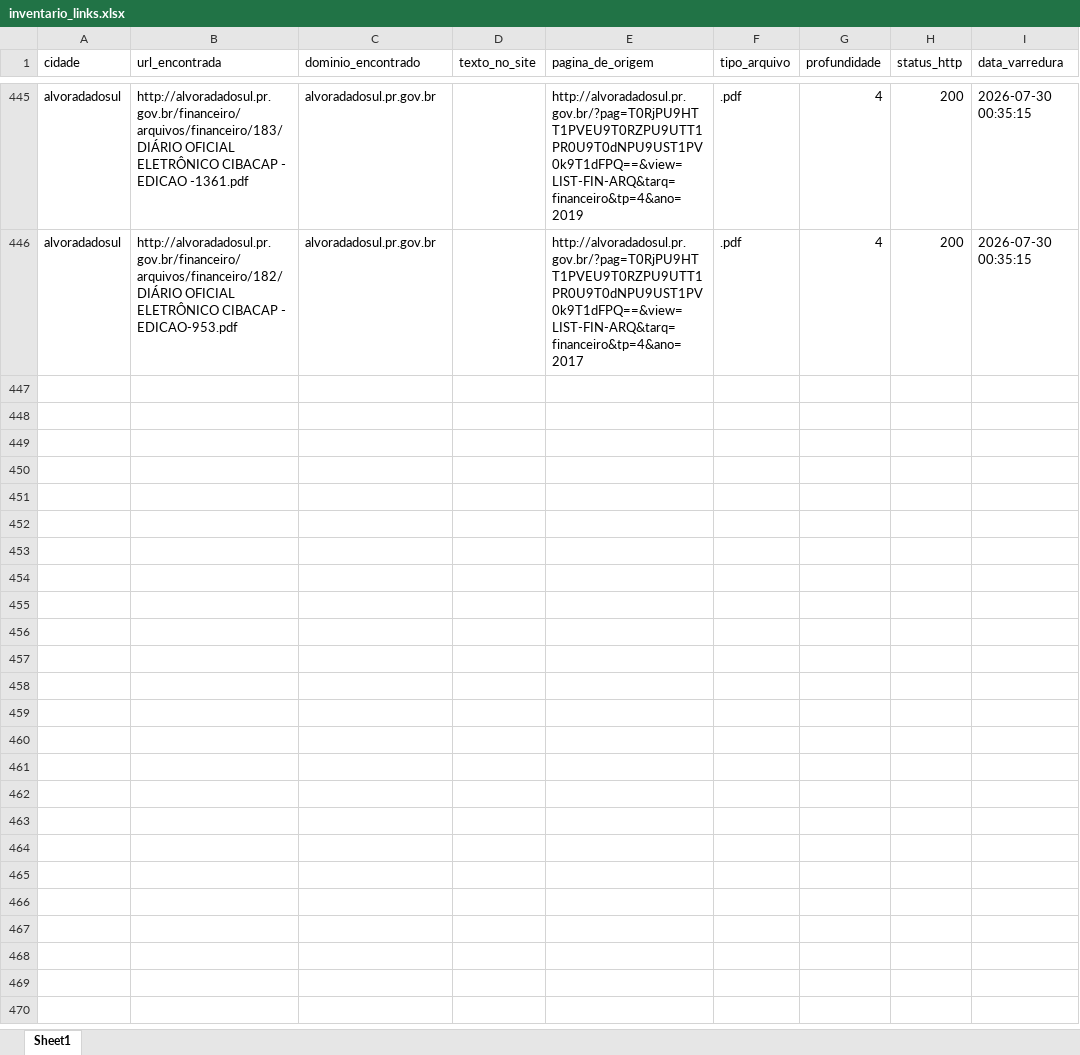
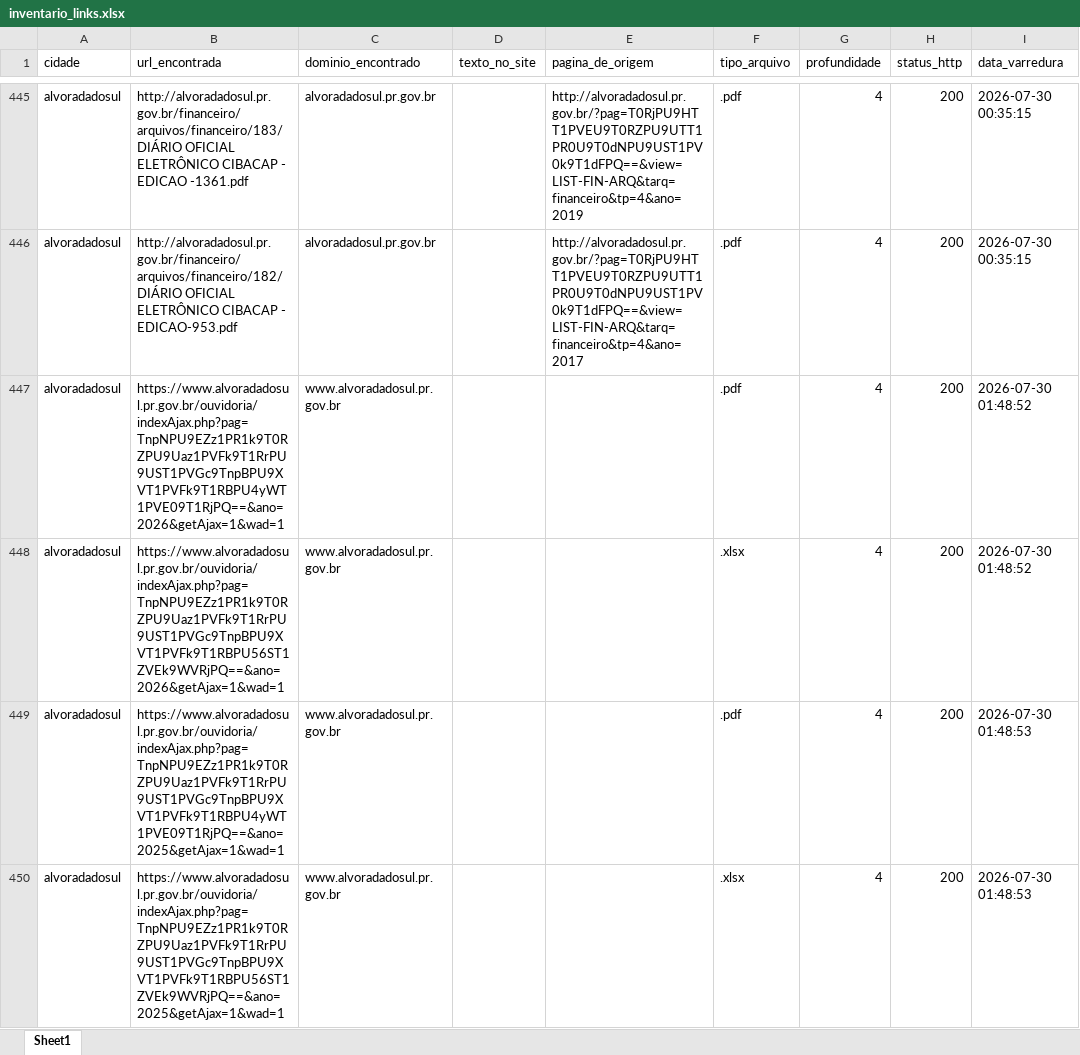
Before and after one commit to ttportela/dados-genero, an Excel workbook: resultados/alvoradadosul/inventario_links.xlsx, sheet Sheet1, drawn as a sheet; only a part is shown, gaps mark what is left out; values as stored, in another font and other column widths than the file's, no borders; the diff covers the shown part only; the diff names each change by its address in the sheet, - before the commit and + after, or states it on an @@ line.

```diff
--- a/resultados/alvoradadosul/inventario_links.xlsx (sheet Sheet1)
+++ b/resultados/alvoradadosul/inventario_links.xlsx (sheet Sheet1)
+row 447: alvoradadosul | https://www.alvoradadosul.pr.gov.br/ouvidoria/indexAjax.php?pag=TnpNPU9EZz1PR1k9T0RZPU9Uaz1PVFk9T1RrPU9UST1PVGc9TnpBPU9XVT1PVFk9T1RBPU4yWT1PVE09T1RjPQ==&ano=2026&getAjax=1&wad=1 | www.alvoradadosul.pr.gov.br |  |  | .pdf | 4 | 200 | 2026-07-30 01:48:52
+row 448: alvoradadosul | https://www.alvoradadosul.pr.gov.br/ouvidoria/indexAjax.php?pag=TnpNPU9EZz1PR1k9T0RZPU9Uaz1PVFk9T1RrPU9UST1PVGc9TnpBPU9XVT1PVFk9T1RBPU56ST1ZVEk9WVRjPQ==&ano=2026&getAjax=1&wad=1 | www.alvoradadosul.pr.gov.br |  |  | .xlsx | 4 | 200 | 2026-07-30 01:48:52
+row 449: alvoradadosul | https://www.alvoradadosul.pr.gov.br/ouvidoria/indexAjax.php?pag=TnpNPU9EZz1PR1k9T0RZPU9Uaz1PVFk9T1RrPU9UST1PVGc9TnpBPU9XVT1PVFk9T1RBPU4yWT1PVE09T1RjPQ==&ano=2025&getAjax=1&wad=1 | www.alvoradadosul.pr.gov.br |  |  | .pdf | 4 | 200 | 2026-07-30 01:48:53
+row 450: alvoradadosul | https://www.alvoradadosul.pr.gov.br/ouvidoria/indexAjax.php?pag=TnpNPU9EZz1PR1k9T0RZPU9Uaz1PVFk9T1RrPU9UST1PVGc9TnpBPU9XVT1PVFk9T1RBPU56ST1ZVEk9WVRjPQ==&ano=2025&getAjax=1&wad=1 | www.alvoradadosul.pr.gov.br |  |  | .xlsx | 4 | 200 | 2026-07-30 01:48:53
```
Also changed, not shown: 10 added rows elsewhere in this sheet, resultados/abatia/erros_varredura.xlsx, resultados/abatia/inventario_externos.xlsx, 41 other files.
